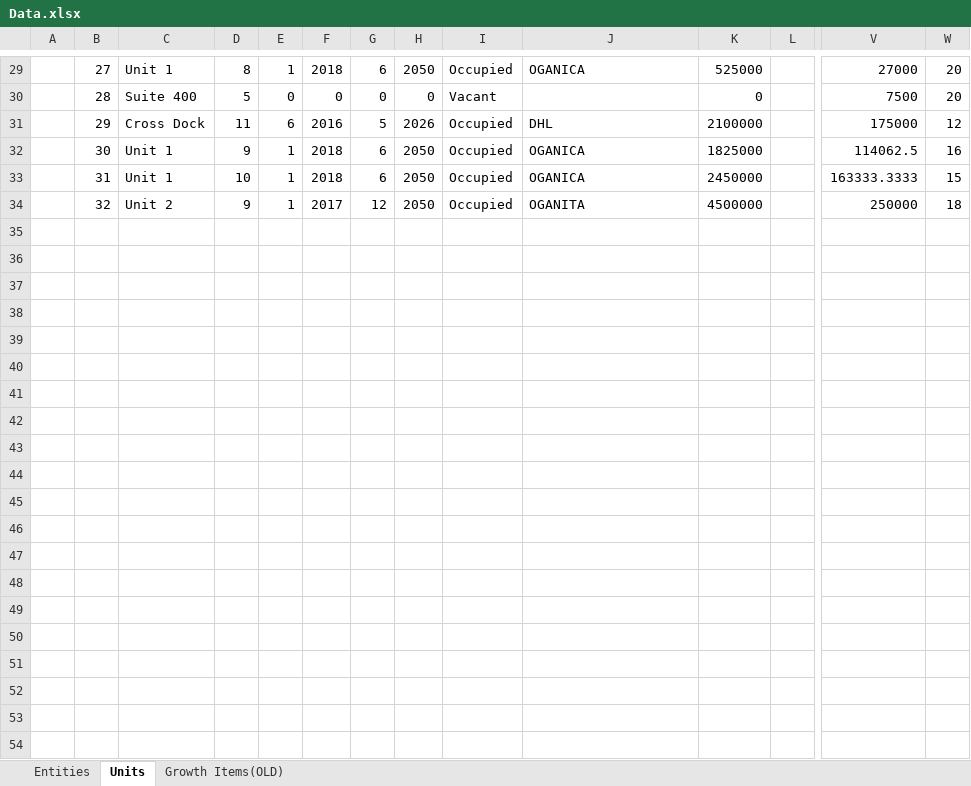
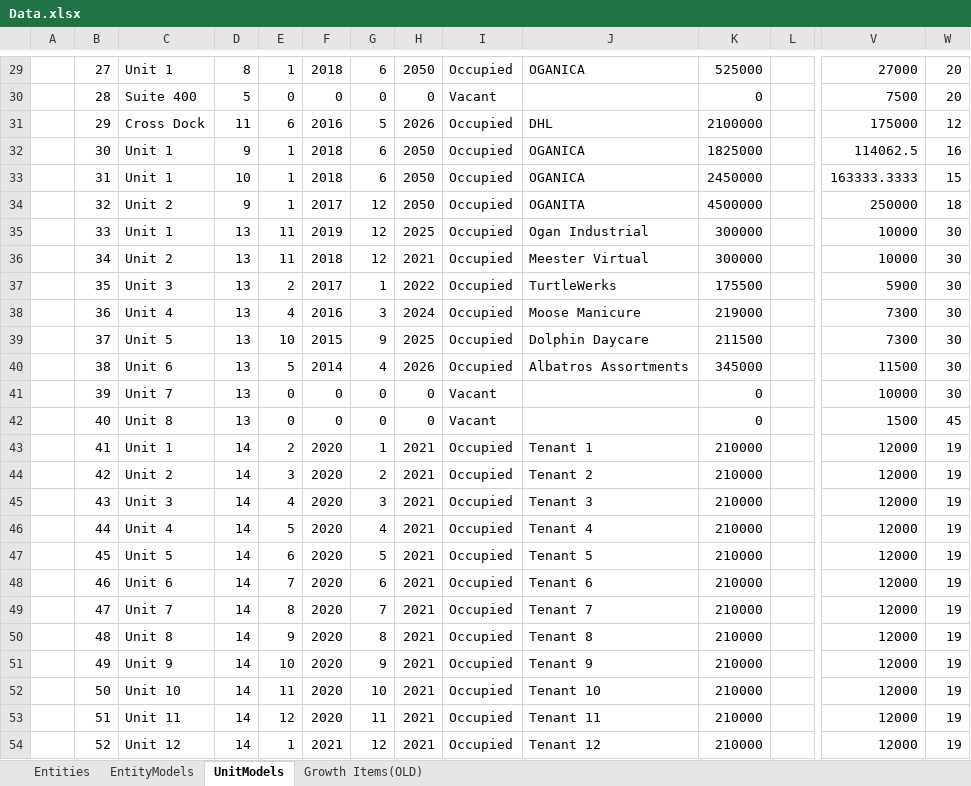
Before and after one commit to oganator/OGN, an Excel workbook: models/Data.xlsx, sheet UnitModels, drawn as a sheet; only a part is shown, gaps mark what is left out; values as stored, in another font and other column widths than the file's, no borders; rows hold the shown columns only; the diff covers the shown part only; the diff names each change by its address in the sheet, - before the commit and + after, or states it on an @@ line.

```diff
--- a/models/Data.xlsx (sheet UnitModels)
+++ b/models/Data.xlsx (sheet UnitModels)
-sheet tab: Units
+sheet tab: UnitModels
+sheet tab: EntityModels
+row 35:  | 33 | Unit 1 | 13 | 11 | 2019 | 12 | 2025 | Occupied | Ogan Industrial | 300000 |  | 10000 | 30
+row 36:  | 34 | Unit 2 | 13 | 11 | 2018 | 12 | 2021 | Occupied | Meester Virtual | 300000 |  | 10000 | 30
+row 37:  | 35 | Unit 3 | 13 | 2 | 2017 | 1 | 2022 | Occupied | TurtleWerks | 175500 |  | 5900 | 30
+row 38:  | 36 | Unit 4 | 13 | 4 | 2016 | 3 | 2024 | Occupied | Moose Manicure | 219000 |  | 7300 | 30
+row 39:  | 37 | Unit 5 | 13 | 10 | 2015 | 9 | 2025 | Occupied | Dolphin Daycare | 211500 |  | 7300 | 30
+row 40:  | 38 | Unit 6 | 13 | 5 | 2014 | 4 | 2026 | Occupied | Albatros Assortments | 345000 |  | 11500 | 30
+row 41:  | 39 | Unit 7 | 13 | 0 | 0 | 0 | 0 | Vacant |  | 0 |  | 10000 | 30
+row 42:  | 40 | Unit 8 | 13 | 0 | 0 | 0 | 0 | Vacant |  | 0 |  | 1500 | 45
+row 43:  | 41 | Unit 1 | 14 | 2 | 2020 | 1 | 2021 | Occupied | Tenant 1 | 210000 |  | 12000 | 19
+row 44:  | 42 | Unit 2 | 14 | 3 | 2020 | 2 | 2021 | Occupied | Tenant 2 | 210000 |  | 12000 | 19
+row 45:  | 43 | Unit 3 | 14 | 4 | 2020 | 3 | 2021 | Occupied | Tenant 3 | 210000 |  | 12000 | 19
+row 46:  | 44 | Unit 4 | 14 | 5 | 2020 | 4 | 2021 | Occupied | Tenant 4 | 210000 |  | 12000 | 19
+row 47:  | 45 | Unit 5 | 14 | 6 | 2020 | 5 | 2021 | Occupied | Tenant 5 | 210000 |  | 12000 | 19
+row 48:  | 46 | Unit 6 | 14 | 7 | 2020 | 6 | 2021 | Occupied | Tenant 6 | 210000 |  | 12000 | 19
+row 49:  | 47 | Unit 7 | 14 | 8 | 2020 | 7 | 2021 | Occupied | Tenant 7 | 210000 |  | 12000 | 19
+row 50:  | 48 | Unit 8 | 14 | 9 | 2020 | 8 | 2021 | Occupied | Tenant 8 | 210000 |  | 12000 | 19
+row 51:  | 49 | Unit 9 | 14 | 10 | 2020 | 9 | 2021 | Occupied | Tenant 9 | 210000 |  | 12000 | 19
+row 52:  | 50 | Unit 10 | 14 | 11 | 2020 | 10 | 2021 | Occupied | Tenant 10 | 210000 |  | 12000 | 19
+row 53:  | 51 | Unit 11 | 14 | 12 | 2020 | 11 | 2021 | Occupied | Tenant 11 | 210000 |  | 12000 | 19
+row 54:  | 52 | Unit 12 | 14 | 1 | 2021 | 12 | 2021 | Occupied | Tenant 12 | 210000 |  | 12000 | 19
```
Also changed, not shown: 5 added rows elsewhere in this sheet, sheet Entities, 50 other files.
